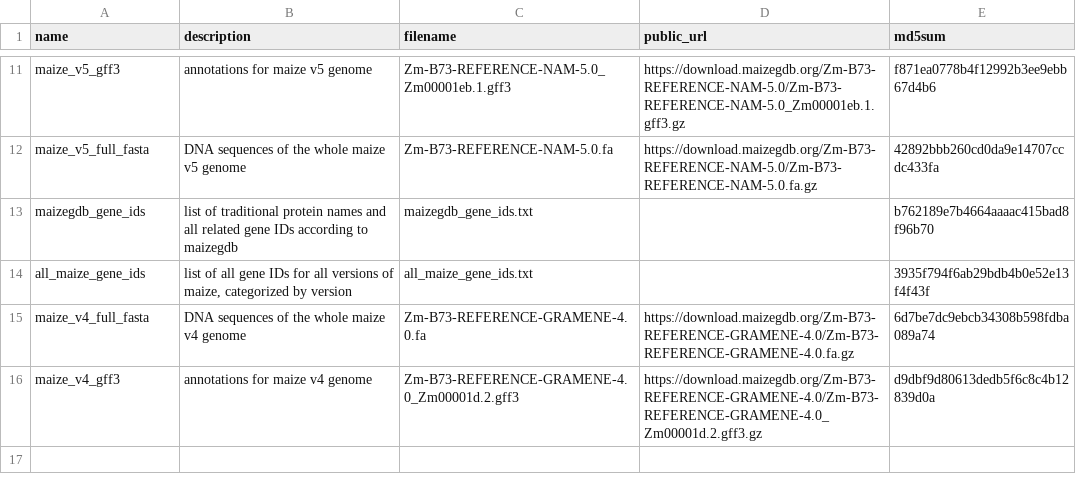
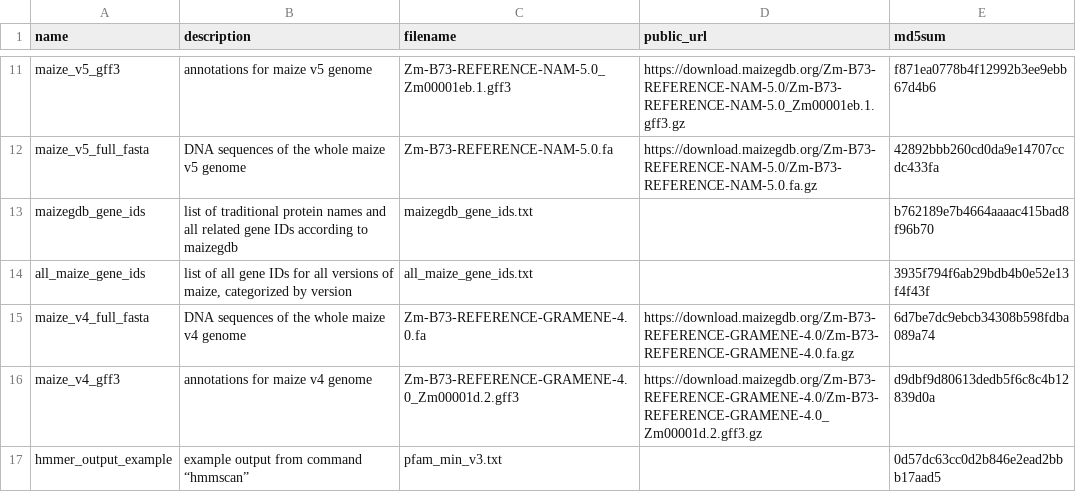
Before and after one commit to grotewold-lab/grassius-db-builder, a CSV file: inputs/input_list.csv, drawn as a sheet; only a part is shown, gaps mark what is left out.

Commit message:
added parser for hmmscan output

```diff
--- a/inputs/input_list.csv
+++ b/inputs/input_list.csv
@@ -16 +16,2 @@ maize_v4_full_fasta,DNA sequences of the whole maize v4 genome,Zm-B73-REFERENCE-
 maize_v4_gff3,annotations for maize v4 genome,Zm-B73-REFERENCE-GRAMENE-4.0_Zm00001d.2.gff3,https://download.maizegdb.org/Zm-B73-REFERENCE-GRAMENE-4.0/Zm-B73-REFERENCE-GRAMENE-4.0_Zm00001d.2.gff3.gz,d9dbf9d80613dedb5f6c8c4b12839d0a
+hmmer_output_example,example output from command “hmmscan”,pfam_min_v3.txt,,0d57dc63cc0d2b846e2ead2bbb17aad5
```
Also changed, not shown: 4 other files.
